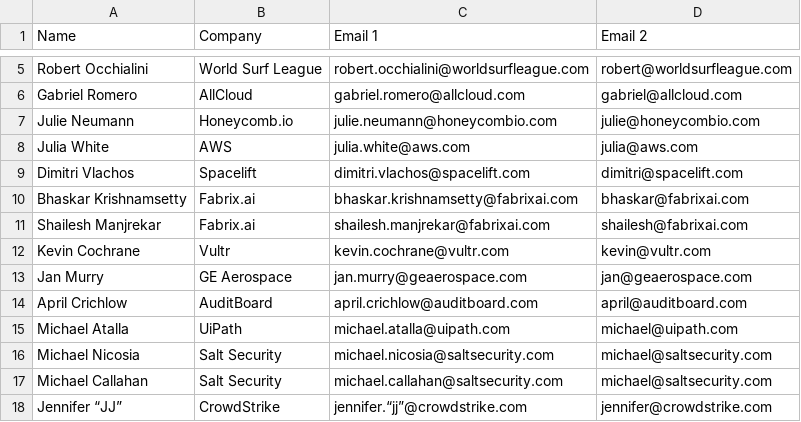
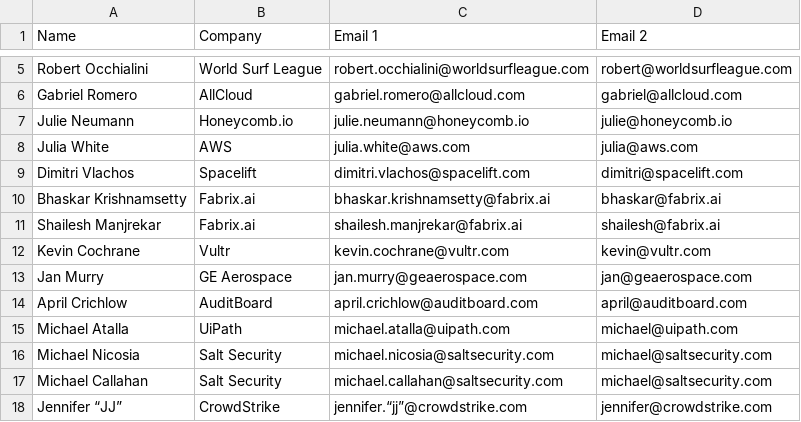
Before and after one commit to qabdurrahman/overbase-exec-email-task, a CSV file: output/final_exec_emails.csv, drawn as a sheet; only a part is shown, gaps mark what is left out.

Commit message:
Finalize email domain inference with TLD preservation

```diff
--- a/output/final_exec_emails.csv
+++ b/output/final_exec_emails.csv
@@ -6,7 +6,7 @@ Robert Occhialini,World Surf League,robert.occhialini@worldsurfleague.com,robert
 Gabriel Romero,AllCloud,gabriel.romero@allcloud.com,gabriel@allcloud.com
-Julie Neumann,Honeycomb.io,julie.neumann@honeycombio.com,julie@honeycombio.com
+Julie Neumann,Honeycomb.io,julie.neumann@honeycomb.io,julie@honeycomb.io
 Julia White,AWS,julia.white@aws.com,julia@aws.com
 Dimitri Vlachos,Spacelift,dimitri.vlachos@spacelift.com,dimitri@spacelift.com
-Bhaskar Krishnamsetty,Fabrix.ai,bhaskar.krishnamsetty@fabrixai.com,bhaskar@fabrixai.com
-Shailesh Manjrekar,Fabrix.ai,shailesh.manjrekar@fabrixai.com,shailesh@fabrixai.com
+Bhaskar Krishnamsetty,Fabrix.ai,bhaskar.krishnamsetty@fabrix.ai,bhaskar@fabrix.ai
+Shailesh Manjrekar,Fabrix.ai,shailesh.manjrekar@fabrix.ai,shailesh@fabrix.ai
 Kevin Cochrane,Vultr,kevin.cochrane@vultr.com,kevin@vultr.com
```
Also changed, not shown: 1 other file.
